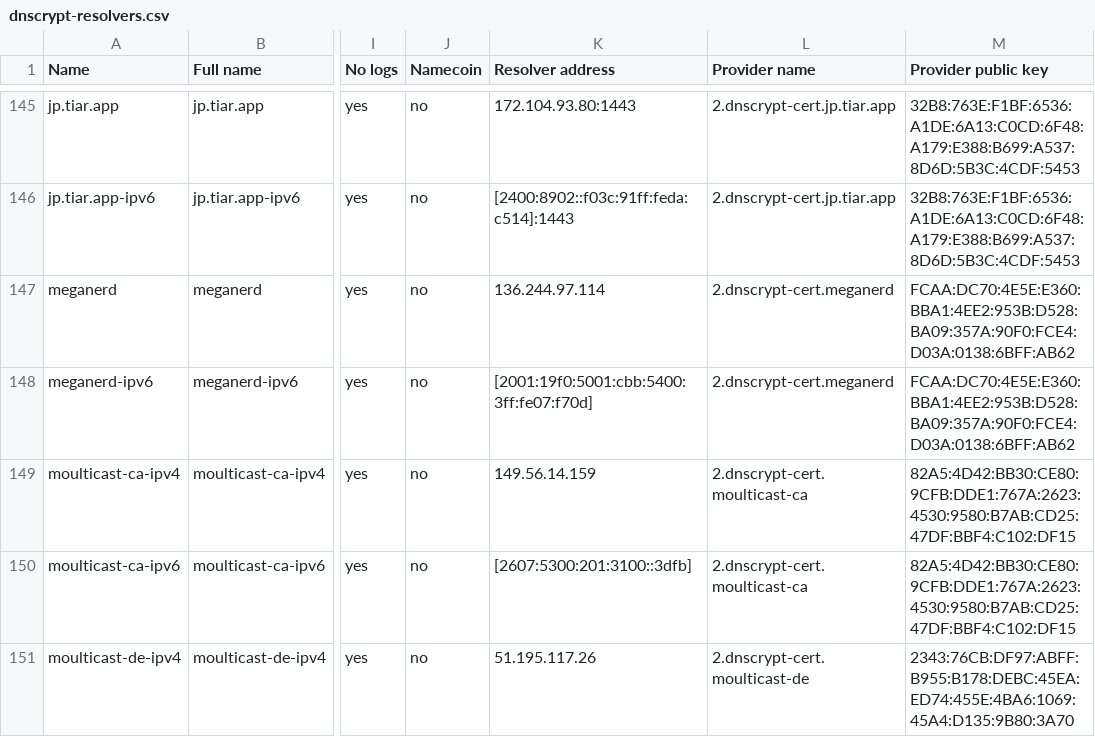
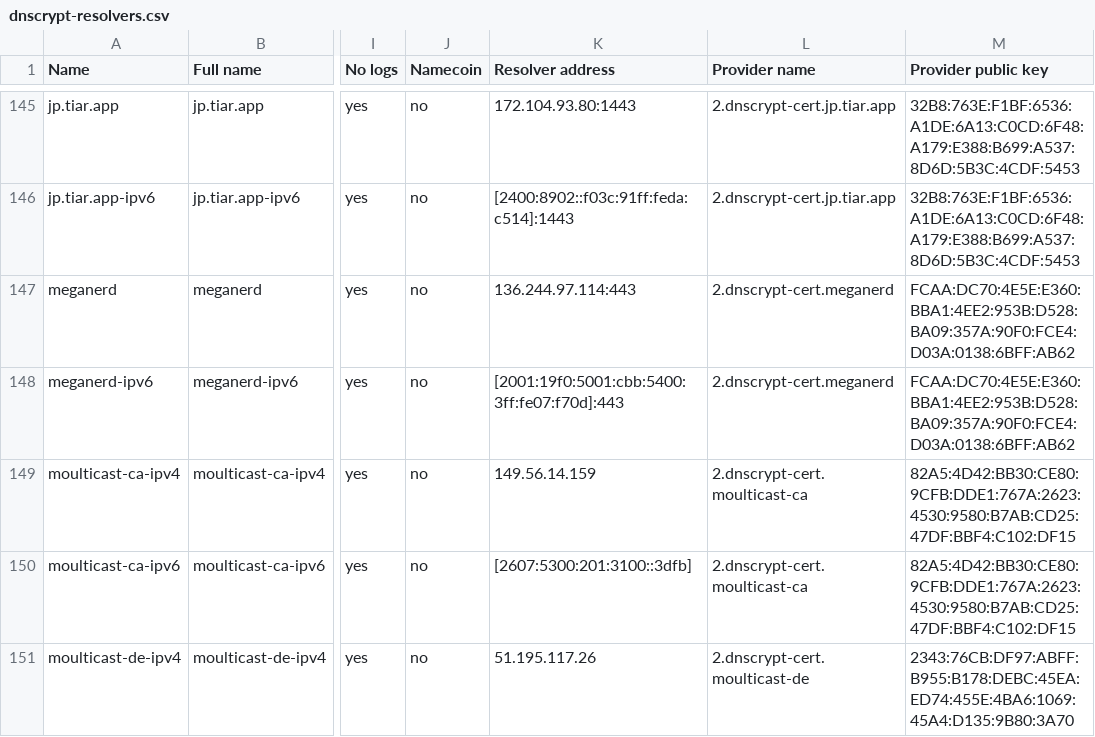
Before and after one commit to DNSCrypt/dnscrypt-resolvers, a CSV file: v1/dnscrypt-resolvers.csv, drawn as a sheet; only a part is shown, gaps mark what is left out; the diff names each change by its address in the sheet, - before the commit and + after, or states it on an @@ line.

```diff
--- a/v1/dnscrypt-resolvers.csv
+++ b/v1/dnscrypt-resolvers.csv
-K147 (Resolver address): 136.244.97.114
+K147 (Resolver address): 136.244.97.114:443
-K148 (Resolver address): [2001:19f0:5001:cbb:5400:3ff:fe07:f70d]
+K148 (Resolver address): [2001:19f0:5001:cbb:5400:3ff:fe07:f70d]:443
```
Also changed, not shown: 7 other files.
